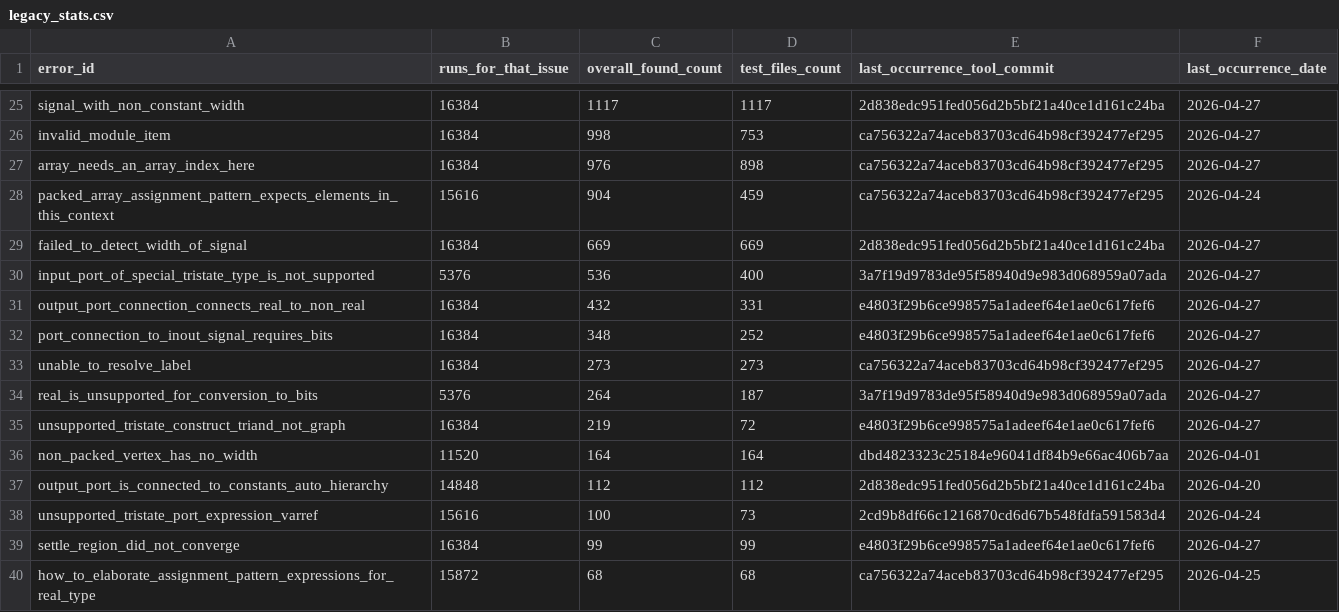
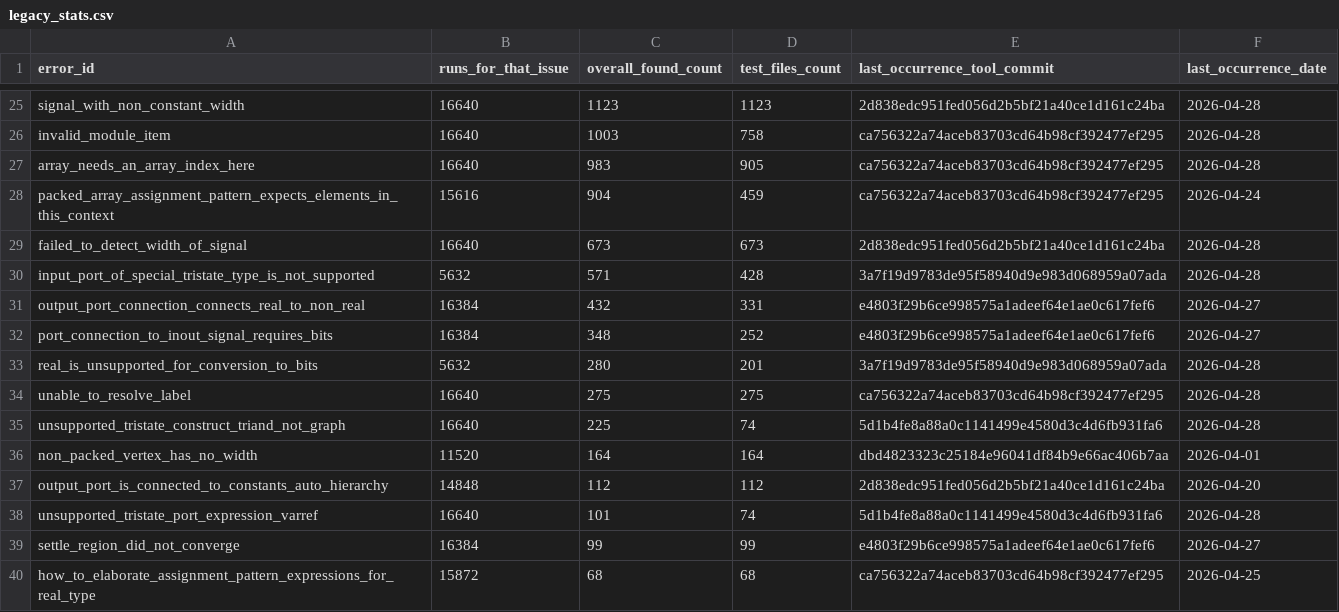
Before and after one commit to DepTyCheck/verilog-model, a CSV file: legacy_stats.csv, drawn as a sheet; only a part is shown, gaps mark what is left out; removed rows and columns are numbered as before the commit, all else as after; the diff covers the shown part only; the diff names each change by its address in the sheet, - before the commit and + after, or states it on an @@ line.

```diff
--- a/legacy_stats.csv
+++ b/legacy_stats.csv
-B25:B27 (runs_for_that_issue): 16384
+B25:B27 (runs_for_that_issue): 16640
-C25 (overall_found_count): 1117
+C25 (overall_found_count): 1123
-D25 (test_files_count): 1117
+D25 (test_files_count): 1123
-F25:F27 (last_occurrence_date): 2026-04-27
+F25:F27 (last_occurrence_date): 2026-04-28
-C26 (overall_found_count): 998
+C26 (overall_found_count): 1003
-D26 (test_files_count): 753
+D26 (test_files_count): 758
-C27 (overall_found_count): 976
+C27 (overall_found_count): 983
-D27 (test_files_count): 898
+D27 (test_files_count): 905
-B29 (runs_for_that_issue): 16384
+B29 (runs_for_that_issue): 16640
-C29 (overall_found_count): 669
+C29 (overall_found_count): 673
-D29 (test_files_count): 669
+D29 (test_files_count): 673
-F29:F30 (last_occurrence_date): 2026-04-27
+F29:F30 (last_occurrence_date): 2026-04-28
-B30 (runs_for_that_issue): 5376
+B30 (runs_for_that_issue): 5632
-C30 (overall_found_count): 536
+C30 (overall_found_count): 571
-D30 (test_files_count): 400
+D30 (test_files_count): 428
-row 33: unable_to_resolve_label | 16384 | 273 | 273 | ca756322a74aceb83703cd64b98cf392477ef295 | 2026-04-27
-B33 (runs_for_that_issue): 5376
+B33 (runs_for_that_issue): 5632
-C33 (overall_found_count): 264
+C33 (overall_found_count): 280
-D33 (test_files_count): 187
+D33 (test_files_count): 201
-F33 (last_occurrence_date): 2026-04-27
+F33 (last_occurrence_date): 2026-04-28
+row 34: unable_to_resolve_label | 16640 | 275 | 275 | ca756322a74aceb83703cd64b98cf392477ef295 | 2026-04-28
-B35 (runs_for_that_issue): 16384
+B35 (runs_for_that_issue): 16640
-C35 (overall_found_count): 219
+C35 (overall_found_count): 225
-D35 (test_files_count): 72
+D35 (test_files_count): 74
-E35 (last_occurrence_tool_commit): e4803f29b6ce998575a1adeef64e1ae0c617fef6
+E35 (last_occurrence_tool_commit): 5d1b4fe8a88a0c1141499e4580d3c4d6fb931fa6
-F35 (last_occurrence_date): 2026-04-27
+F35 (last_occurrence_date): 2026-04-28
-B38 (runs_for_that_issue): 15616
+B38 (runs_for_that_issue): 16640
-C38 (overall_found_count): 100
+C38 (overall_found_count): 101
-D38 (test_files_count): 73
+D38 (test_files_count): 74
-E38 (last_occurrence_tool_commit): 2cd9b8df66c1216870cd6d67b548fdfa591583d4
+E38 (last_occurrence_tool_commit): 5d1b4fe8a88a0c1141499e4580d3c4d6fb931fa6
-F38 (last_occurrence_date): 2026-04-24
+F38 (last_occurrence_date): 2026-04-28
```
Also changed, not shown: 4 added rows, 4 removed rows and 83 edited cells elsewhere in this file.
